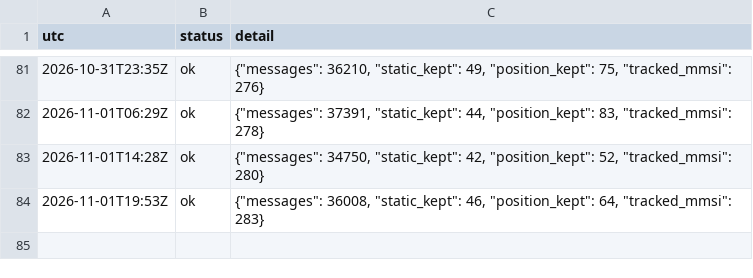
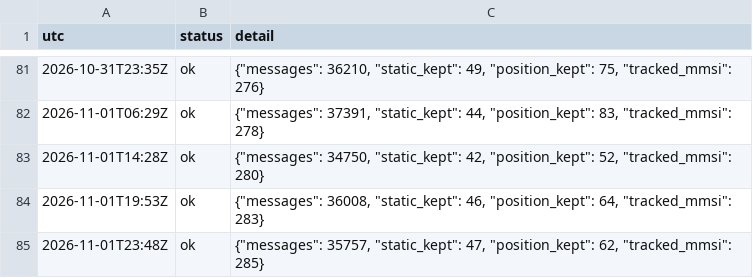
Before and after one commit to ambekarhrush/shipping-long-short-lab, a CSV file: data/fleet/collector_log.csv, drawn as a sheet; only a part is shown, gaps mark what is left out.

Commit message:
FleetWatch snapshot 2026-11-01T23:48Z

```diff
--- a/data/fleet/collector_log.csv
+++ b/data/fleet/collector_log.csv
@@ -84 +84,2 @@ utc,status,detail
 2026-11-01T19:53Z,ok,"{""messages"": 36008, ""static_kept"": 46, ""position_kept"": 64, ""tracked_mmsi"": 283}"
+2026-11-01T23:48Z,ok,"{""messages"": 35757, ""static_kept"": 47, ""position_kept"": 62, ""tracked_mmsi"": 285}"
```
Also changed, not shown: data/fleet/company_signals.csv, data/fleet/identity.csv, 3 other files.
